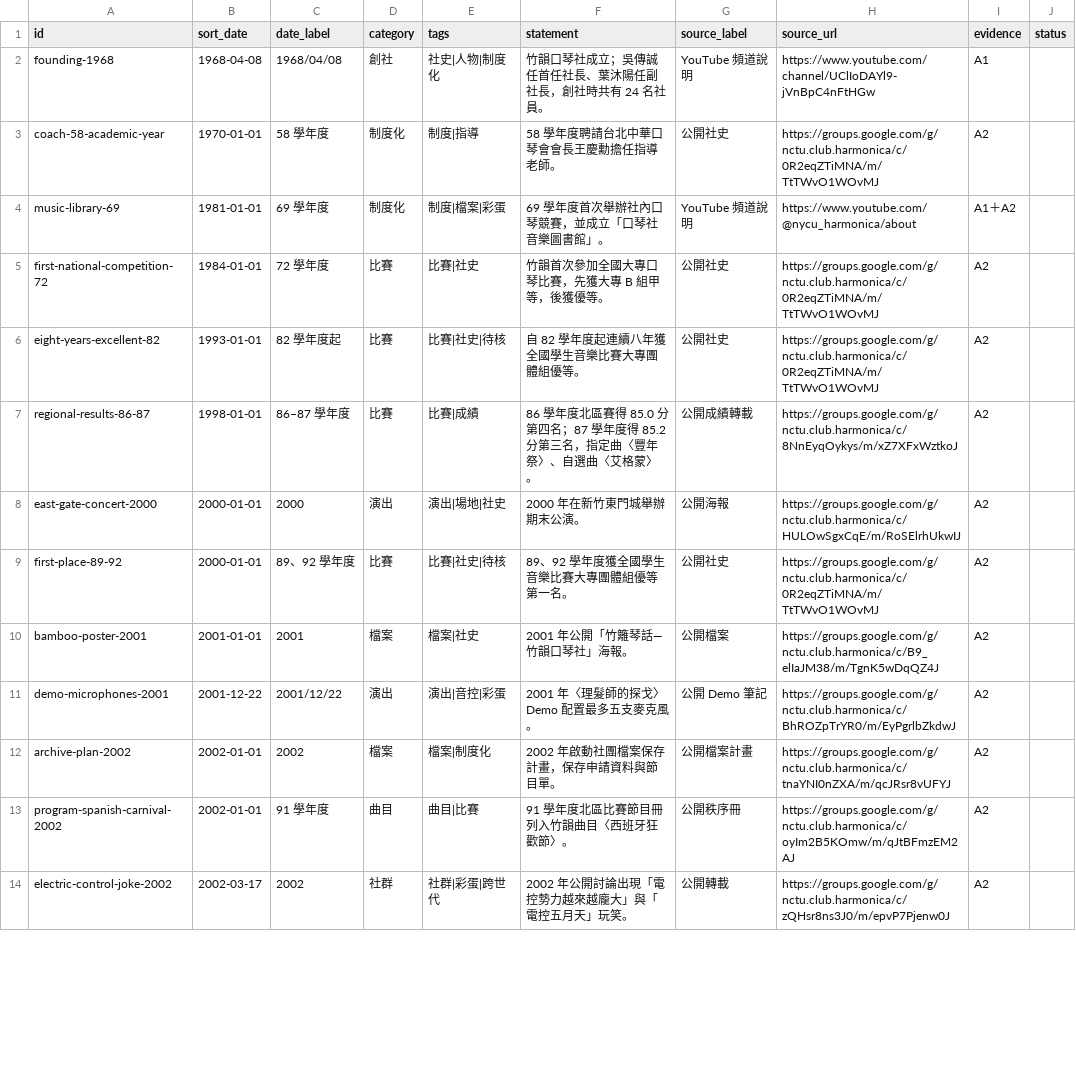
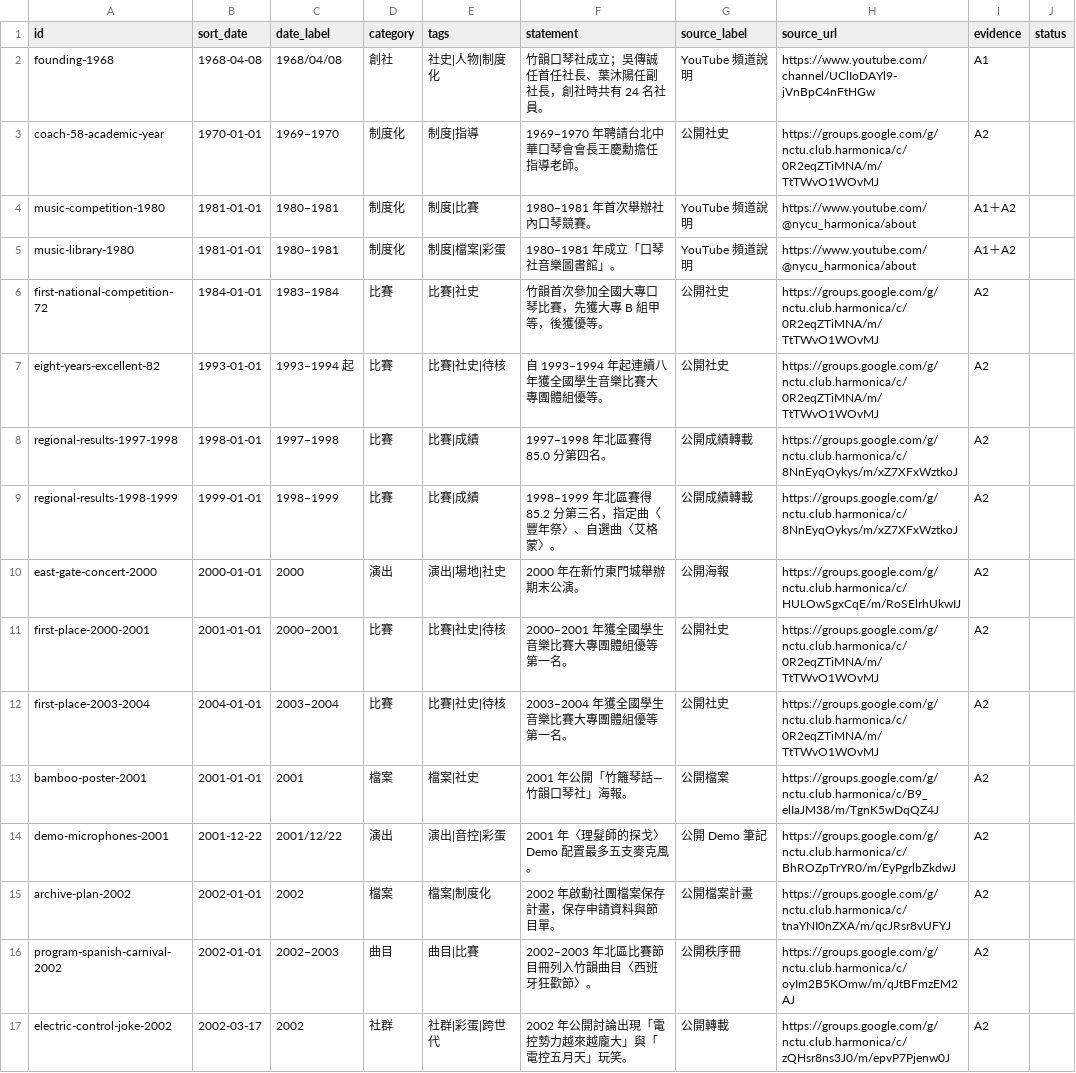
Before and after one commit to nycu-harmonica/nycu-harmonica.github.io, a CSV file: static/data/chronology_events.csv, drawn as a sheet; only a part is shown; the diff covers the shown part only.

```diff
--- a/static/data/chronology_events.csv
+++ b/static/data/chronology_events.csv
@@ -2,9 +2,12 @@ id,sort_date,date_label,category,tags,statement,source_label,source_url,evidence
 founding-1968,1968-04-08,1968/04/08,創社,社史|人物|制度化,竹韻口琴社成立；吳傳誠任首任社長、葉沐陽任副社長，創社時共有 24 名社員。,YouTube 頻道說明,https://www.youtube.com/channel/UClIoDAYl9-jVnBpC4nFtHGw,A1,
-coach-58-academic-year,1970-01-01,58 學年度,制度化,制度|指導,58 學年度聘請台北中華口琴會會長王慶勳擔任指導老師。,公開社史,https://groups.google.com/g/nctu.club.harmonica/c/0R2eqZTiMNA/m/TtTWvO1WOvMJ,A2,
-music-library-69,1981-01-01,69 學年度,制度化,制度|檔案|彩蛋,69 學年度首次舉辦社內口琴競賽，並成立「口琴社音樂圖書館」。,YouTube 頻道說明,https://www.youtube.com/@nycu_harmonica/about,A1＋A2,
-first-national-competition-72,1984-01-01,72 學年度,比賽,比賽|社史,竹韻首次參加全國大專口琴比賽，先獲大專 B 組甲等，後獲優等。,公開社史,https://groups.google.com/g/nctu.club.harmonica/c/0R2eqZTiMNA/m/TtTWvO1WOvMJ,A2,
-eight-years-excellent-82,1993-01-01,82 學年度起,比賽,比賽|社史|待核,自 82 學年度起連續八年獲全國學生音樂比賽大專團體組優等。,公開社史,https://groups.google.com/g/nctu.club.harmonica/c/0R2eqZTiMNA/m/TtTWvO1WOvMJ,A2,
-regional-results-86-87,1998-01-01,86–87 學年度,比賽,比賽|成績,86 學年度北區賽得 85.0 分第四名；87 學年度得 85.2 分第三名，指定曲〈豐年祭〉、自選曲〈艾格蒙〉。,公開成績轉載,https://groups.google.com/g/nctu.club.harmonica/c/8NnEyqOykys/m/xZ7XFxWztkoJ,A2,
+coach-58-academic-year,1970-01-01,1969–1970,制度化,制度|指導,1969–1970 年聘請台北中華口琴會會長王慶勳擔任指導老師。,公開社史,https://groups.google.com/g/nctu.club.harmonica/c/0R2eqZTiMNA/m/TtTWvO1WOvMJ,A2,
+music-competition-1980,1981-01-01,1980–1981,制度化,制度|比賽,1980–1981 年首次舉辦社內口琴競賽。,YouTube 頻道說明,https://www.youtube.com/@nycu_harmonica/about,A1＋A2,
+music-library-1980,1981-01-01,1980–1981,制度化,制度|檔案|彩蛋,1980–1981 年成立「口琴社音樂圖書館」。,YouTube 頻道說明,https://www.youtube.com/@nycu_harmonica/about,A1＋A2,
+first-national-competition-72,1984-01-01,1983–1984,比賽,比賽|社史,竹韻首次參加全國大專口琴比賽，先獲大專 B 組甲等，後獲優等。,公開社史,https://groups.google.com/g/nctu.club.harmonica/c/0R2eqZTiMNA/m/TtTWvO1WOvMJ,A2,
+eight-years-excellent-82,1993-01-01,1993–1994 起,比賽,比賽|社史|待核,自 1993–1994 年起連續八年獲全國學生音樂比賽大專團體組優等。,公開社史,https://groups.google.com/g/nctu.club.harmonica/c/0R2eqZTiMNA/m/TtTWvO1WOvMJ,A2,
+regional-results-1997-1998,1998-01-01,1997–1998,比賽,比賽|成績,1997–1998 年北區賽得 85.0 分第四名。,公開成績轉載,https://groups.google.com/g/nctu.club.harmonica/c/8NnEyqOykys/m/xZ7XFxWztkoJ,A2,
+regional-results-1998-1999,1999-01-01,1998–1999,比賽,比賽|成績,1998–1999 年北區賽得 85.2 分第三名，指定曲〈豐年祭〉、自選曲〈艾格蒙〉。,公開成績轉載,https://groups.google.com/g/nctu.club.harmonica/c/8NnEyqOykys/m/xZ7XFxWztkoJ,A2,
 east-gate-concert-2000,2000-01-01,2000,演出,演出|場地|社史,2000 年在新竹東門城舉辦期末公演。,公開海報,https://groups.google.com/g/nctu.club.harmonica/c/HULOwSgxCqE/m/RoSElrhUkwIJ,A2,
-first-place-89-92,2000-01-01,89、92 學年度,比賽,比賽|社史|待核,89、92 學年度獲全國學生音樂比賽大專團體組優等第一名。,公開社史,https://groups.google.com/g/nctu.club.harmonica/c/0R2eqZTiMNA/m/TtTWvO1WOvMJ,A2,
+first-place-2000-2001,2001-01-01,2000–2001,比賽,比賽|社史|待核,2000–2001 年獲全國學生音樂比賽大專團體組優等第一名。,公開社史,https://groups.google.com/g/nctu.club.harmonica/c/0R2eqZTiMNA/m/TtTWvO1WOvMJ,A2,
+first-place-2003-2004,2004-01-01,2003–2004,比賽,比賽|社史|待核,2003–2004 年獲全國學生音樂比賽大專團體組優等第一名。,公開社史,https://groups.google.com/g/nctu.club.harmonica/c/0R2eqZTiMNA/m/TtTWvO1WOvMJ,A2,
 bamboo-poster-2001,2001-01-01,2001,檔案,檔案|社史,2001 年公開「竹籬琴話—竹韻口琴社」海報。,公開檔案,https://groups.google.com/g/nctu.club.harmonica/c/B9_elIaJM38/m/TgnK5wDqQZ4J,A2,
@@ -12,3 +15,3 @@ demo-microphones-2001,2001-12-22,2001/12/22,演出,演出|音控|彩蛋,2001 年
 archive-plan-2002,2002-01-01,2002,檔案,檔案|制度化,2002 年啟動社團檔案保存計畫，保存申請資料與節目單。,公開檔案計畫,https://groups.google.com/g/nctu.club.harmonica/c/tnaYNI0nZXA/m/qcJRsr8vUFYJ,A2,
-program-spanish-carnival-2002,2002-01-01,91 學年度,曲目,曲目|比賽,91 學年度北區比賽節目冊列入竹韻曲目〈西班牙狂歡節〉。,公開秩序冊,https://groups.google.com/g/nctu.club.harmonica/c/oyIm2B5KOmw/m/qJtBFmzEM2AJ,A2,
+program-spanish-carnival-2002,2002-01-01,2002–2003,曲目,曲目|比賽,2002–2003 年北區比賽節目冊列入竹韻曲目〈西班牙狂歡節〉。,公開秩序冊,https://groups.google.com/g/nctu.club.harmonica/c/oyIm2B5KOmw/m/qJtBFmzEM2AJ,A2,
 electric-control-joke-2002,2002-03-17,2002,社群,社群|彩蛋|跨世代,2002 年公開討論出現「電控勢力越來越龐大」與「電控五月天」玩笑。,公開轉載,https://groups.google.com/g/nctu.club.harmonica/c/zQHsr8ns3J0/m/epvP7Pjenw0J,A2,
```
Also changed, not shown: 6 added rows, 3 removed rows and 31 edited cells elsewhere in this file, 3 other files.
